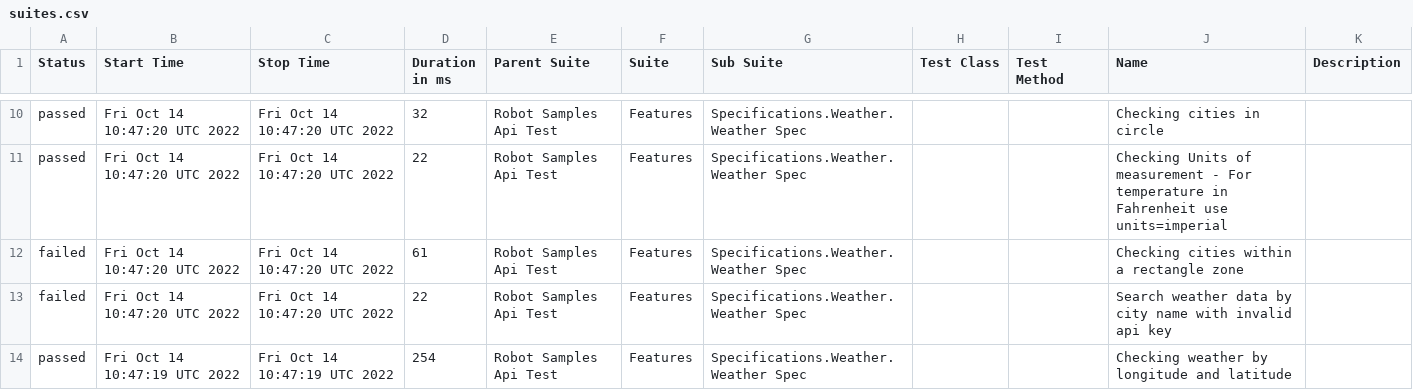
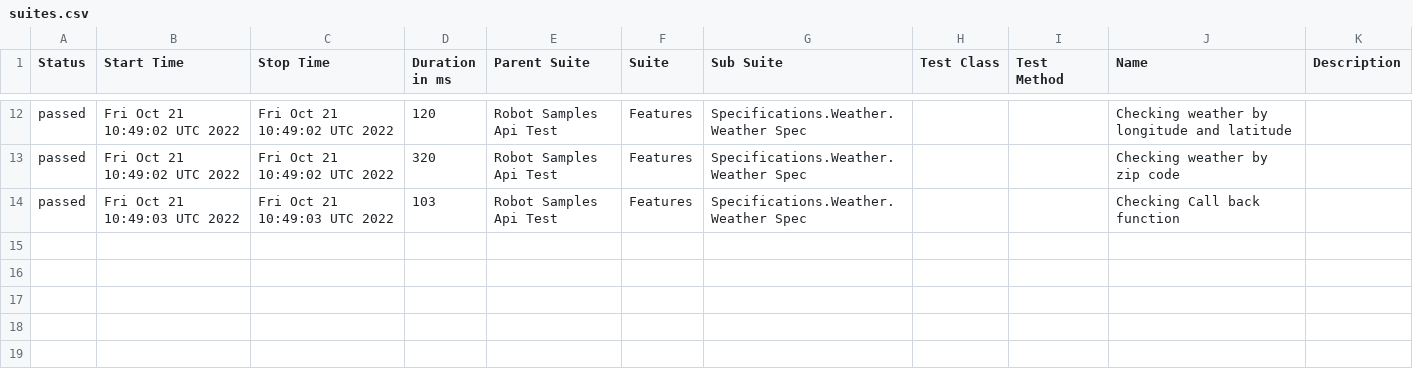
Before and after one commit to reinaldorossetti/robot_samples_api_test, a CSV file: allure-results/data/suites.csv, drawn as a sheet; only a part is shown, gaps mark what is left out; the diff covers the shown part only.

```diff
--- a/allure-results/data/suites.csv
+++ b/allure-results/data/suites.csv
@@ -10,5 +12,3 @@
-"passed","Fri Oct 14 10:47:20 UTC 2022","Fri Oct 14 10:47:20 UTC 2022","32","Robot Samples Api Test","Features","Specifications.Weather.Weather Spec","","","Checking cities in circle",""
-"passed","Fri Oct 14 10:47:20 UTC 2022","Fri Oct 14 10:47:20 UTC 2022","22","Robot Samples Api Test","Features","Specifications.Weather.Weather Spec","","","Checking Units of measurement - For temperature in Fahrenheit use units=imperial",""
-"failed","Fri Oct 14 10:47:20 UTC 2022","Fri Oct 14 10:47:20 UTC 2022","61","Robot Samples Api Test","Features","Specifications.Weather.Weather Spec","","","Checking cities within a rectangle zone",""
-"failed","Fri Oct 14 10:47:20 UTC 2022","Fri Oct 14 10:47:20 UTC 2022","22","Robot Samples Api Test","Features","Specifications.Weather.Weather Spec","","","Search weather data by city name with invalid api key",""
-"passed","Fri Oct 14 10:47:19 UTC 2022","Fri Oct 14 10:47:19 UTC 2022","254","Robot Samples Api Test","Features","Specifications.Weather.Weather Spec","","","Checking weather by longitude and latitude",""
+"passed","Fri Oct 21 10:49:02 UTC 2022","Fri Oct 21 10:49:02 UTC 2022","120","Robot Samples Api Test","Features","Specifications.Weather.Weather Spec","","","Checking weather by longitude and latitude",""
+"passed","Fri Oct 21 10:49:02 UTC 2022","Fri Oct 21 10:49:02 UTC 2022","320","Robot Samples Api Test","Features","Specifications.Weather.Weather Spec","","","Checking weather by zip code",""
+"passed","Fri Oct 21 10:49:03 UTC 2022","Fri Oct 21 10:49:03 UTC 2022","103","Robot Samples Api Test","Features","Specifications.Weather.Weather Spec","","","Checking Call back function",""
```
Also changed, not shown: 2 added rows and 32 edited cells elsewhere in this file, 44 other files.
